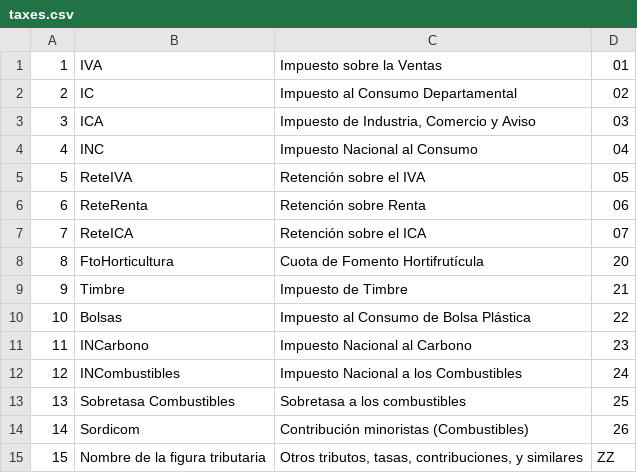
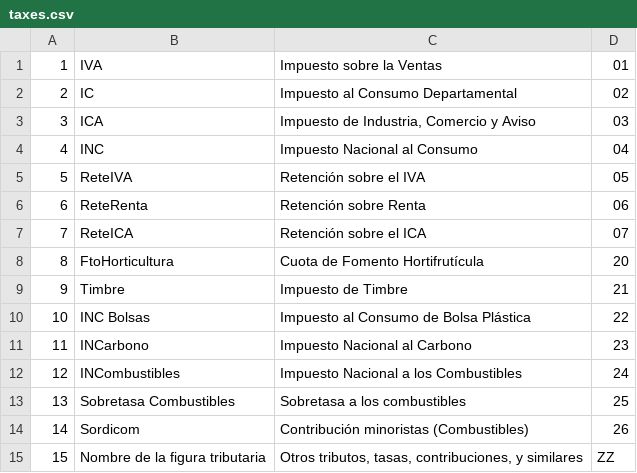
Before and after one commit to rashArt/apifordian, a CSV file: public/csv/taxes.csv, drawn as a sheet.

```diff
--- a/public/csv/taxes.csv
+++ b/public/csv/taxes.csv
@@ -9,3 +9,3 @@
 9	Timbre	Impuesto de Timbre	21
-10	Bolsas	Impuesto al Consumo de Bolsa Plástica	22
+10	INC Bolsas	Impuesto al Consumo de Bolsa Plástica	22
 11	INCarbono	Impuesto Nacional al Carbono	23
```
Also changed, not shown: public/csv/municipalities.csv, 1 other file.
